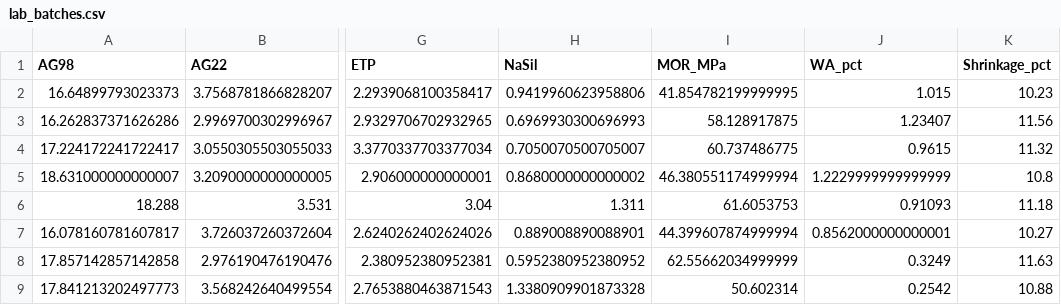
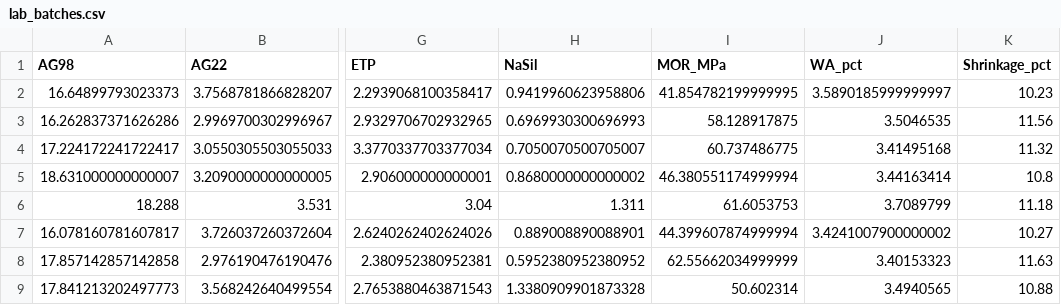
Before and after one commit to Ashfakur1/Homogenous-Ceramic-Floor-Tile-Body-Composition-Designer, a CSV file: data/lab_batches.csv, drawn as a sheet; only a part is shown, gaps mark what is left out; the diff names each change by its address in the sheet, - before the commit and + after, or states it on an @@ line.

```diff
--- a/data/lab_batches.csv
+++ b/data/lab_batches.csv
-J2 (WA_pct): 1.015
+J2 (WA_pct): 3.5890185999999997
-J3 (WA_pct): 1.23407
+J3 (WA_pct): 3.5046535
-J4 (WA_pct): 0.9615
+J4 (WA_pct): 3.41495168
-J5 (WA_pct): 1.2229999999999999
+J5 (WA_pct): 3.44163414
-J6 (WA_pct): 0.91093
+J6 (WA_pct): 3.7089799
-J7 (WA_pct): 0.8562000000000001
+J7 (WA_pct): 3.4241007900000002
-J8 (WA_pct): 0.3249
+J8 (WA_pct): 3.40153323
-J9 (WA_pct): 0.2542
+J9 (WA_pct): 3.4940565
```
Also changed, not shown: data/dataset.csv, data/feature_importances.csv, 9 other files.
